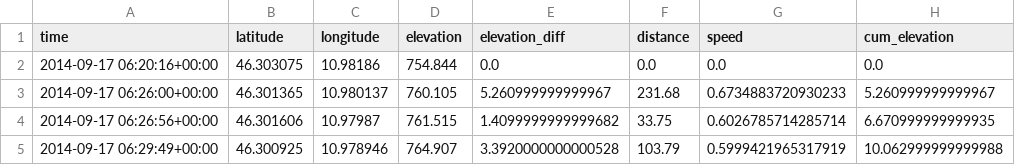
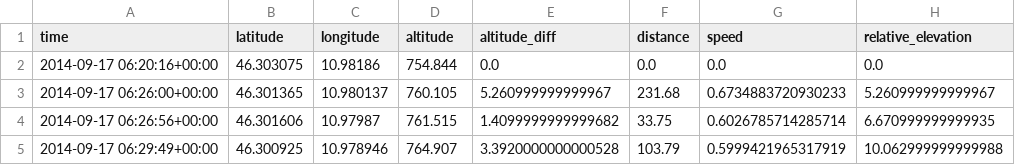
Before and after one commit to nimakarimi97/my-thesis-MSc, a CSV file: project/data/csv/alpes-7.csv, drawn as a sheet; only a part is shown; the diff names each change by its address in the sheet, - before the commit and + after, or states it on an @@ line.

Commit message:
elevation changed to altitude

```diff
--- a/project/data/csv/alpes-7.csv
+++ b/project/data/csv/alpes-7.csv
-D1: elevation
+D1: altitude
-E1: elevation_diff
+E1: altitude_diff
-H1: cum_elevation
+H1: relative_elevation
```
Also changed, not shown: project/data/csv/alpes-8.csv, project/data/csv/passo-cercena.csv, 4 other files.
